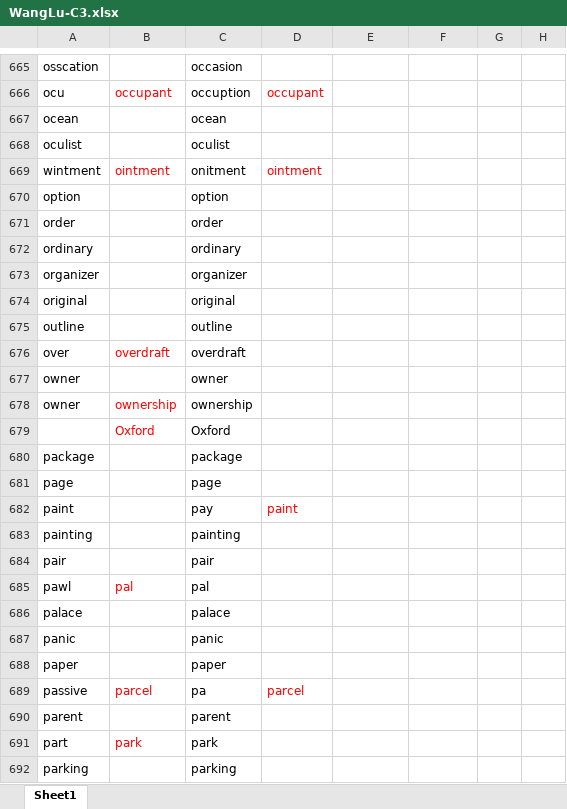
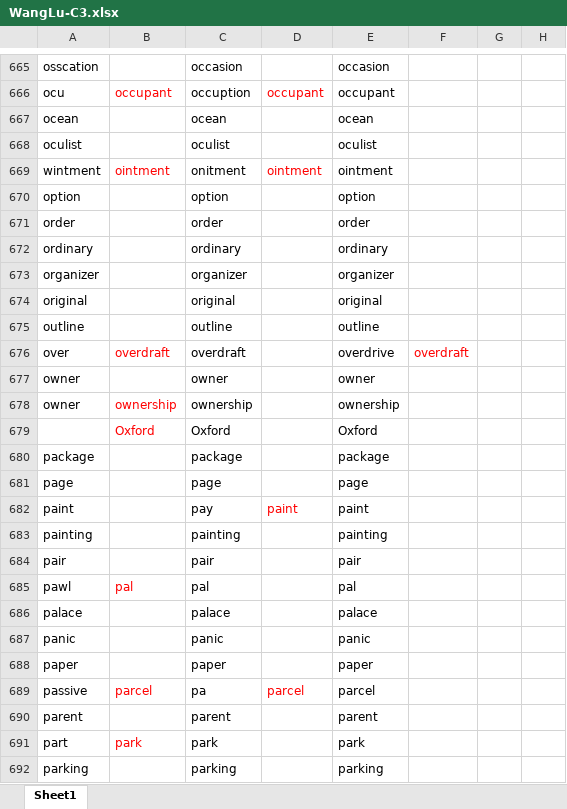
Before and after one commit to Liuhongzhi2018/LearningforIELTS, an Excel workbook: WangLu-C3.xlsx, sheet Sheet1, drawn as a sheet; only a part is shown, gaps mark what is left out; values as stored, in another font and other column widths than the file's, no borders; the diff covers the shown part only; the diff names each change by its address in the sheet, - before the commit and + after, or states it on an @@ line.

```diff
--- a/WangLu-C3.xlsx (sheet Sheet1)
+++ b/WangLu-C3.xlsx (sheet Sheet1)
-E665: (empty)
+E665: occasion
-E666: (empty)
+E666: occupant
-E667: (empty)
+E667: ocean
-E668: (empty)
+E668: oculist
-E669: (empty)
+E669: ointment
-E670: (empty)
+E670: option
-E671: (empty)
+E671: order
-E672: (empty)
+E672: ordinary
-E673: (empty)
+E673: organizer
-E674: (empty)
+E674: original
-E675: (empty)
+E675: outline
-E676: (empty)
+E676: overdrive
-F676: (empty)
+F676: overdraft
-E677: (empty)
+E677: owner
-E678: (empty)
+E678: ownership
-E679: (empty)
+E679: Oxford
-E680: (empty)
+E680: package
-E681: (empty)
+E681: page
-E682: (empty)
+E682: paint
-E683: (empty)
+E683: painting
-E684: (empty)
+E684: pair
-E685: (empty)
+E685: pal
-E686: (empty)
+E686: palace
-E687: (empty)
+E687: panic
-E688: (empty)
+E688: paper
-E689: (empty)
+E689: parcel
-E690: (empty)
+E690: parent
-E691: (empty)
+E691: park
-E692: (empty)
+E692: parking
```
Also changed, not shown: 95 edited cells elsewhere in this sheet.
